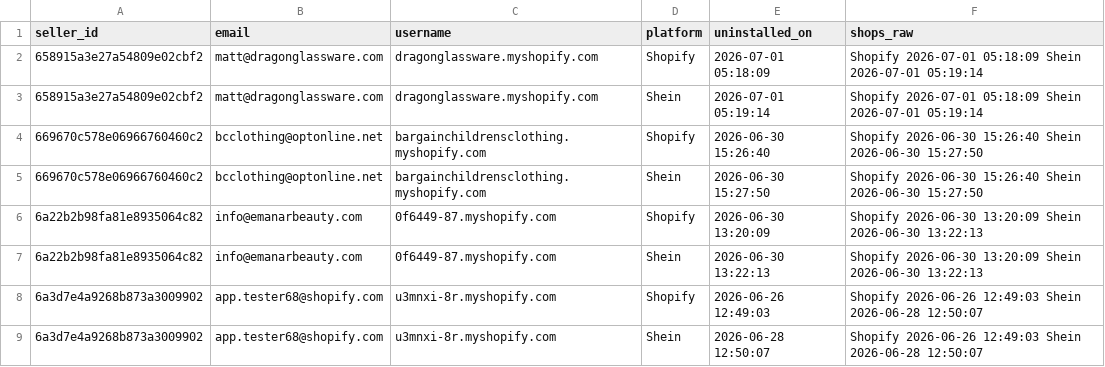
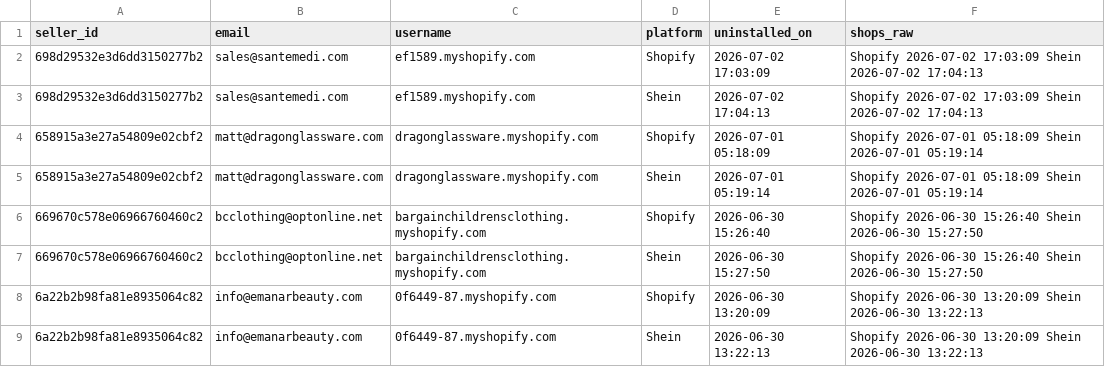
Before and after one commit to hsrivastava-ced/chap-seller-tracker, a CSV file: results/latest/shein_uninstalls.csv, drawn as a sheet; only a part is shown; the shorter side is filled out with more unchanged rows.

Commit message:
chore(data): scrape 2026-07-02_20-12-27Z

```diff
--- a/results/latest/shein_uninstalls.csv
+++ b/results/latest/shein_uninstalls.csv
@@ -1,2 +1,4 @@
 seller_id,email,username,platform,uninstalled_on,shops_raw
+698d29532e3d6dd3150277b2,sales@santemedi.com,ef1589.myshopify.com,Shopify,2026-07-02 17:03:09,Shopify 2026-07-02 17:03:09 Shein 2026-07-02 17:04:13
+698d29532e3d6dd3150277b2,sales@santemedi.com,ef1589.myshopify.com,Shein,2026-07-02 17:04:13,Shopify 2026-07-02 17:03:09 Shein 2026-07-02 17:04:13
 658915a3e27a54809e02cbf2,matt@dragonglassware.com,dragonglassware.myshopify.com,Shopify,2026-07-01 05:18:09,Shopify 2026-07-01 05:18:09 Shein 2026-07-01 05:19:14
```
Also changed, not shown: results/latest/michael.csv, results/latest/shopify_gearexchange.csv, 19 other files.
